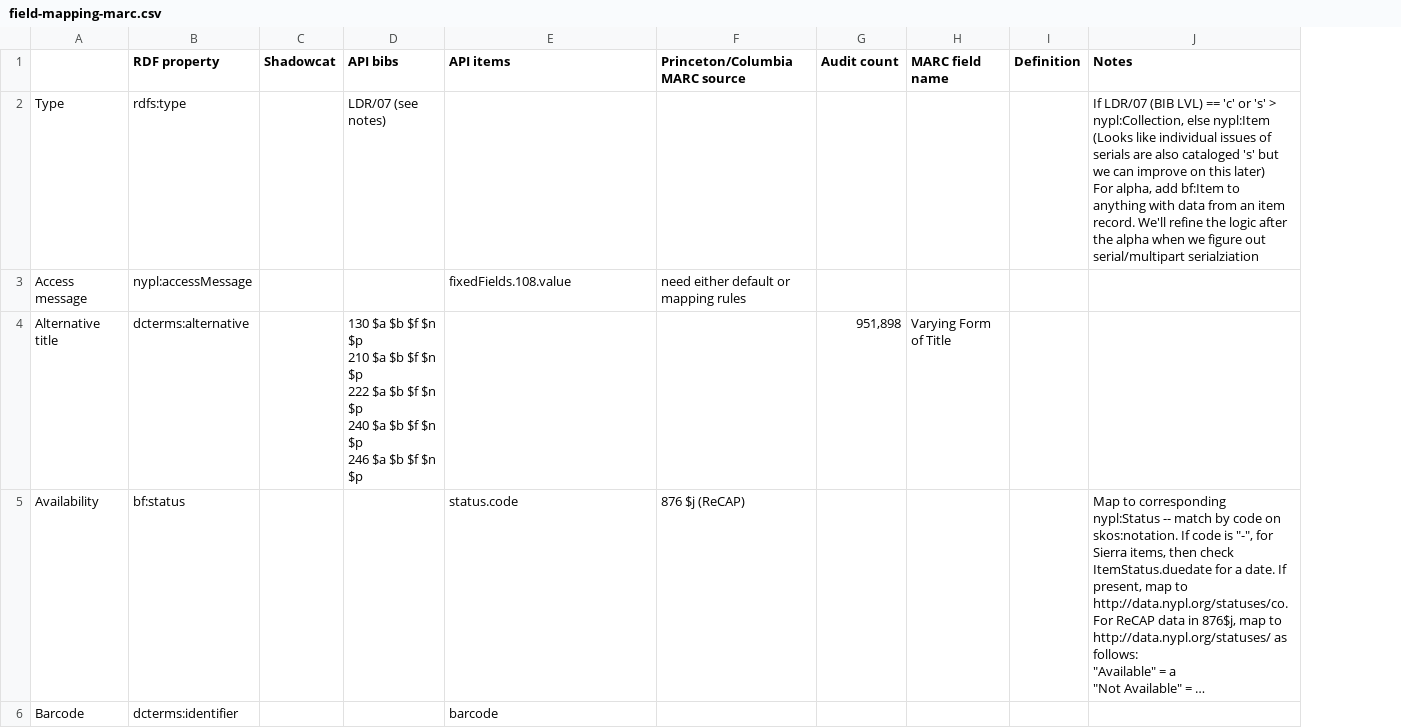
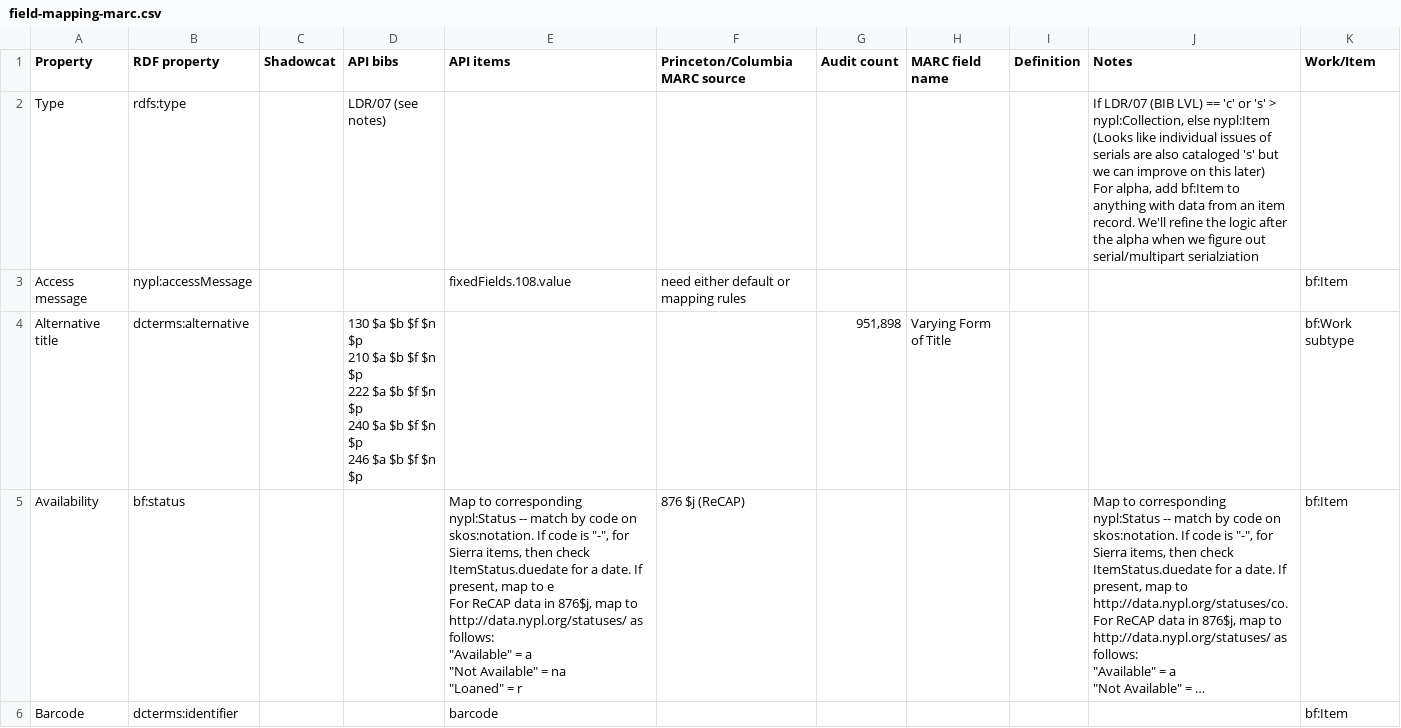
Before and after one commit to NYPL-discovery/discovery-store-poster, a CSV file: data/field-mapping-marc.csv, drawn as a sheet; only a part is shown; long unchanged cells end in …; ↵ is a line break in a cell; the diff covers the shown part only; the diff names each change by its address in the sheet, - before the commit and + after, or states it on an @@ line.

```diff
--- a/data/field-mapping-marc.csv
+++ b/data/field-mapping-marc.csv
+column K (Work/Item), rows 3-6: bf:Item | bf:Work subtype | bf:Item | bf:Item
-A1: (empty)
+A1: Property
-E5 (API items): status.code
+E5 (API items): Map to corresponding nypl:Status -- match by code on skos:notation. If code is "-", for Sierra items, then check ItemStatus.duedate for a date. If present, map to e ↵ For ReCAP data in 876$j, map to http://data.nypl.org/statuses/ as follows: ↵ "Available" = a ↵ "Not Available" = na ↵ "Loaned" = r
```
Also changed, not shown: 8 added rows, 13 removed rows, 4 moved rows and 27 edited cells elsewhere in this file, 10 other files.
